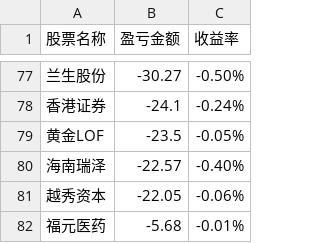
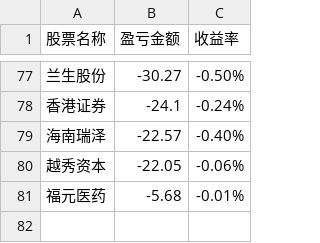
Before and after one commit to gniqizeuy/gniqizeuy.github.io, a CSV file: assets/data/yh_losses.csv, drawn as a sheet; only a part is shown, gaps mark what is left out.

```diff
--- a/assets/data/yh_losses.csv
+++ b/assets/data/yh_losses.csv
@@ -78,3 +78,2 @@
 香港证券,-24.1,-0.24%
-黄金LOF,-23.5,-0.05%
 海南瑞泽,-22.57,-0.40%
```
Also changed, not shown: 1 other file.
